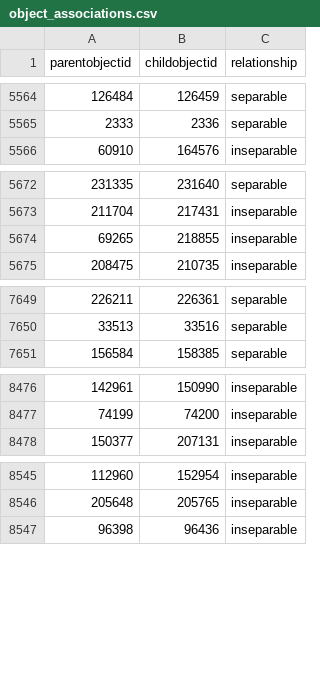
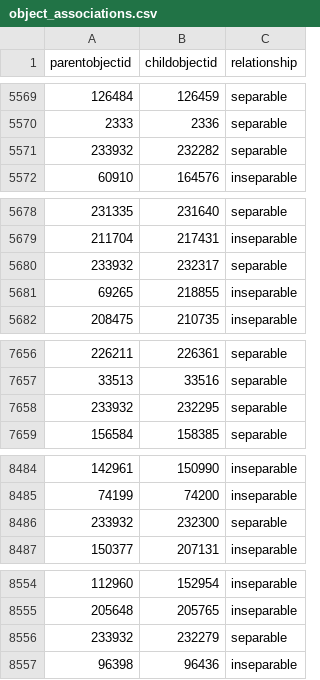
Before and after one commit to prs1812/opendata, a CSV file: data/object_associations.csv, drawn as a sheet; only a part is shown, gaps mark what is left out; the diff covers the shown part only.

```diff
--- a/data/object_associations.csv
+++ b/data/object_associations.csv
@@ -5565,2 +5570,3 @@ parentobjectid,childobjectid,relationship
 2333,2336,separable
+233932,232282,separable
 60910,164576,inseparable
@@ -5673,2 +5679,3 @@ parentobjectid,childobjectid,relationship
 211704,217431,inseparable
+233932,232317,separable
 69265,218855,inseparable
@@ -7650,2 +7657,3 @@ parentobjectid,childobjectid,relationship
 33513,33516,separable
+233932,232295,separable
 156584,158385,separable
@@ -8477,2 +8485,3 @@ parentobjectid,childobjectid,relationship
 74199,74200,inseparable
+233932,232300,separable
 150377,207131,inseparable
@@ -8546,2 +8555,3 @@ parentobjectid,childobjectid,relationship
 205648,205765,inseparable
+233932,232279,separable
 96398,96436,inseparable
```
Also changed, not shown: 45 added rows elsewhere in this file, data/objects_historical_data.csv, 1 other file.
